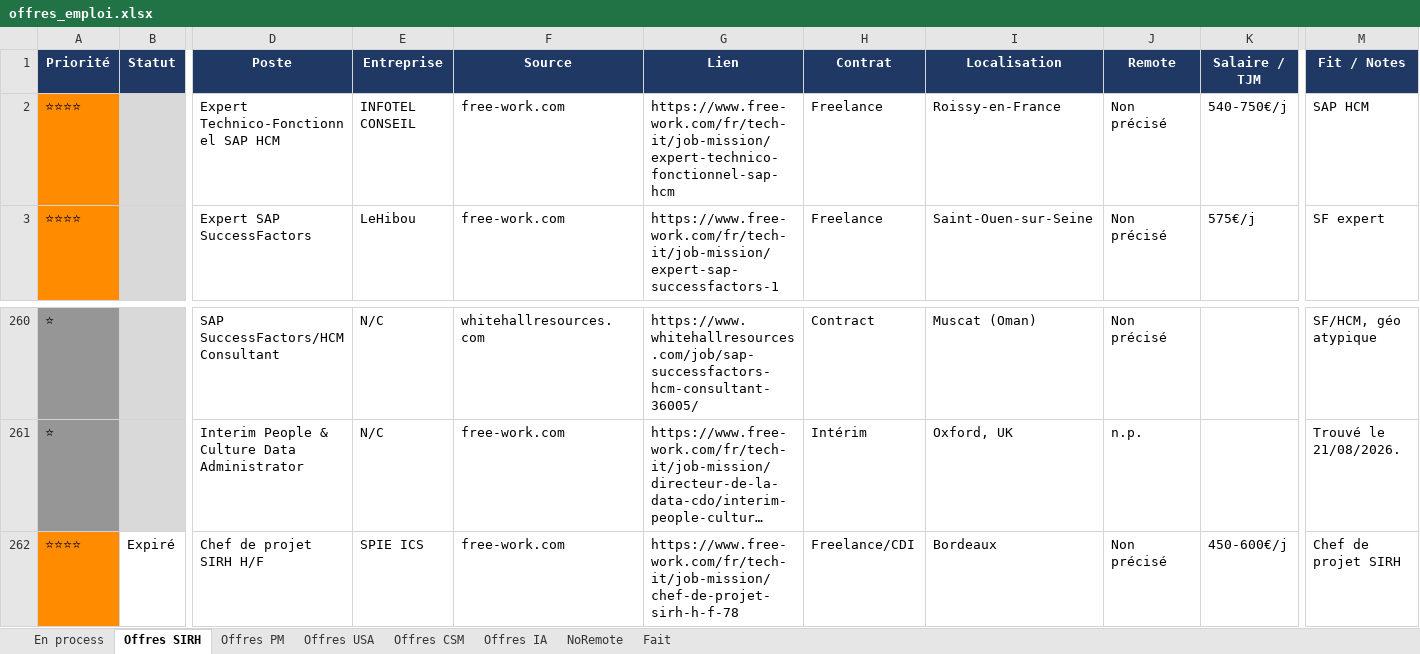
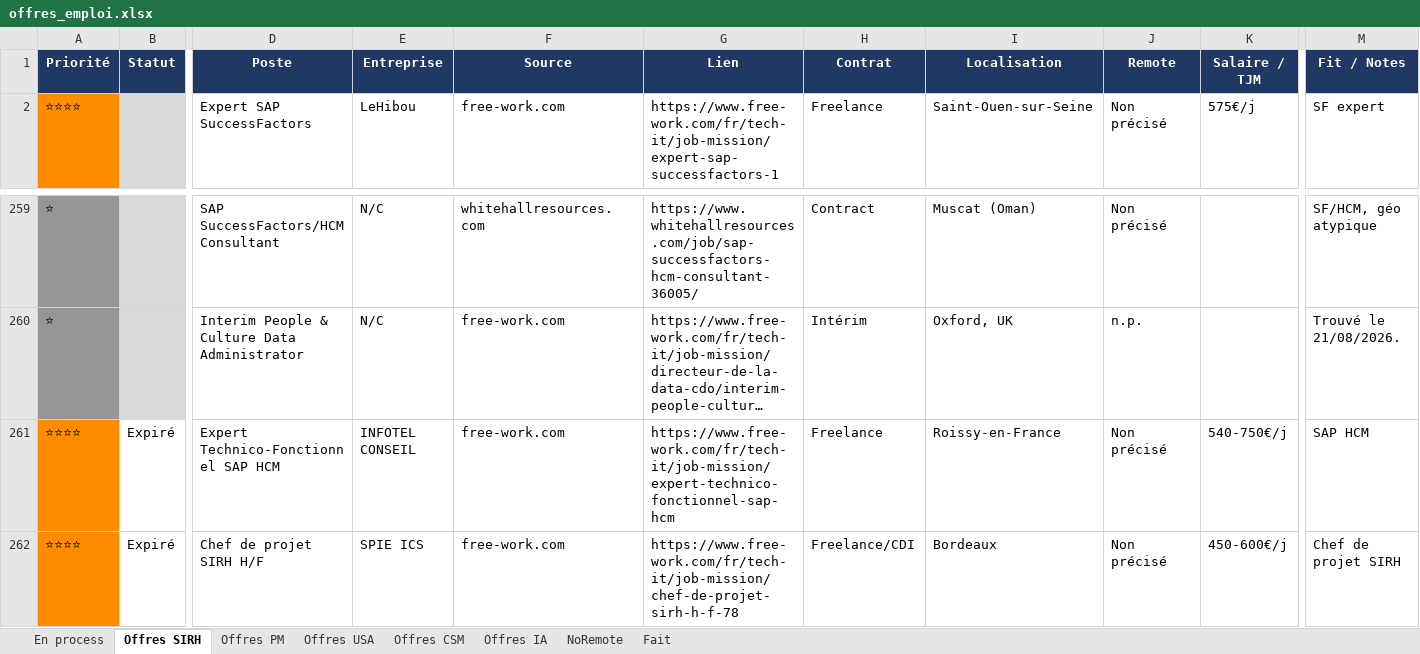
Before and after one commit to MisterZogs/recherche-taf, an Excel workbook: offres_emploi.xlsx, sheet Offres SIRH, drawn as a sheet; only a part is shown, gaps mark what is left out; long unchanged cells end in …; values as stored, in another font and other column widths than the file's, no borders; removed rows and columns are numbered as before the commit, all else as after; rows hold the shown columns only; the diff names each change by its address in the sheet, - before the commit and + after, or states it on an @@ line.

```diff
--- a/offres_emploi.xlsx (sheet Offres SIRH)
+++ b/offres_emploi.xlsx (sheet Offres SIRH)
-row 2: ⭐⭐⭐⭐ |  | Expert Technico-Fonctionnel SAP HCM | INFOTEL CONSEIL | free-work.com | https://www.free-work.com/fr/tech-it/job-mission/expert-technico-fonctionnel-sap-hcm | Freelance | Roissy-en-France | Non précisé | 540-750€/j | SAP HCM
+row 261: ⭐⭐⭐⭐ | Expiré | Expert Technico-Fonctionnel SAP HCM | INFOTEL CONSEIL | free-work.com | https://www.free-work.com/fr/tech-it/job-mission/expert-technico-fonctionnel-sap-hcm | Freelance | Roissy-en-France | Non précisé | 540-750€/j | SAP HCM
```
